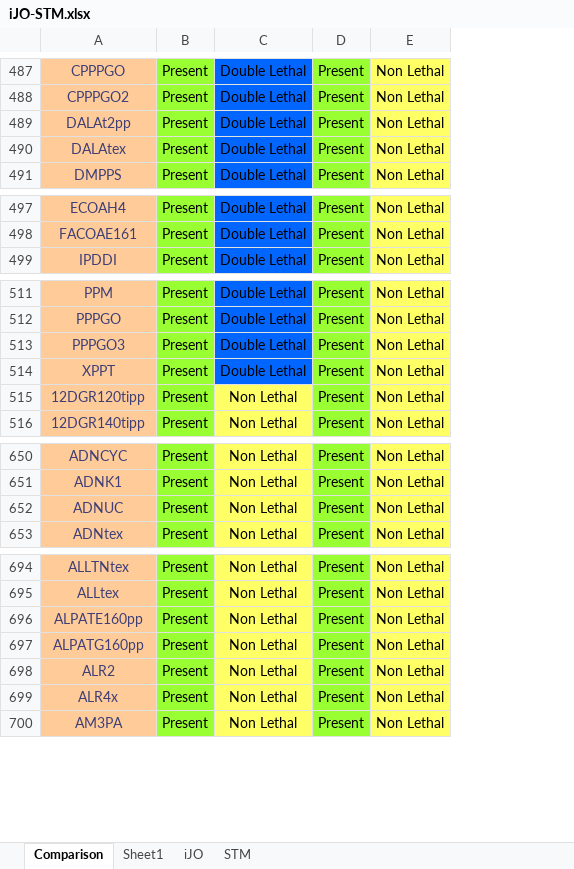
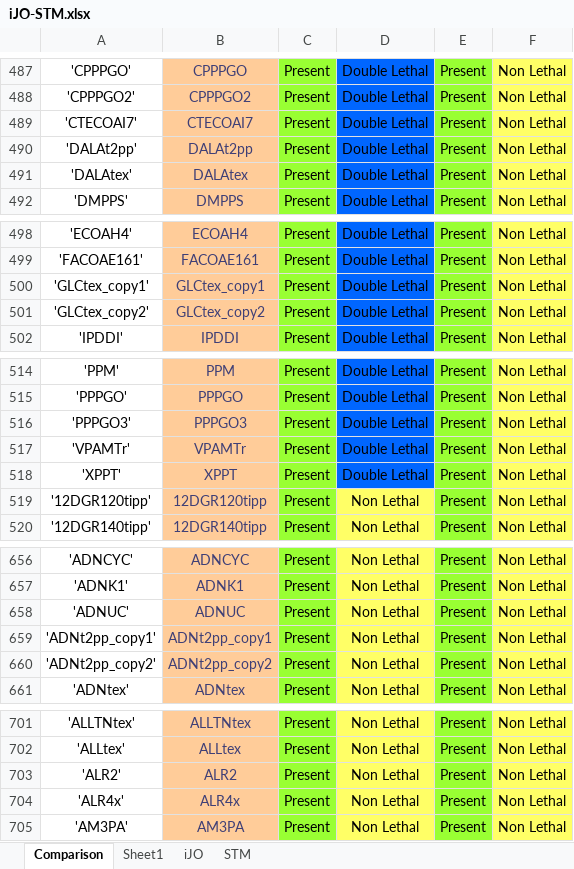
Before and after one commit to RamanLab/minRerouting, an Excel workbook: Results/iJO-STM/iJO-STM.xlsx, sheet Comparison, drawn as a sheet; only a part is shown, gaps mark what is left out; values as stored, in another font and other column widths than the file's, no borders; removed rows and columns are numbered as before the commit, all else as after; the diff covers the shown part only; the diff names each change by its address in the sheet, - before the commit and + after, or states it on an @@ line.

```diff
--- a/Results/iJO-STM/iJO-STM.xlsx (sheet Comparison)
+++ b/Results/iJO-STM/iJO-STM.xlsx (sheet Comparison)
+column A, rows 487-488: 'CPPPGO' | 'CPPPGO2'; rows 490-492: 'DALAt2pp' | 'DALAtex' | 'DMPPS'; rows 498-499: 'ECOAH4' | 'FACOAE161'; row 502: 'IPDDI'; rows 514-516: 'PPM' | 'PPPGO' | 'PPPGO3'; rows 518-520: 'XPPT' | '12DGR120tipp' | '12DGR140tipp'; rows 656-658: 'ADNCYC' | 'ADNK1' | 'ADNUC'; row 661: 'ADNtex'; rows 701-705: 'ALLTNtex' | 'ALLtex' | 'ALR2' | 'ALR4x' | 'AM3PA'
+row 489: 'CTECOAI7' | CTECOAI7 | Present | Double Lethal | Present | Non Lethal
+row 500: 'GLCtex_copy1' | GLCtex_copy1 | Present | Double Lethal | Present | Non Lethal
+row 501: 'GLCtex_copy2' | GLCtex_copy2 | Present | Double Lethal | Present | Non Lethal
+row 517: 'VPAMTr' | VPAMTr | Present | Double Lethal | Present | Non Lethal
+row 659: 'ADNt2pp_copy1' | ADNt2pp_copy1 | Present | Non Lethal | Present | Non Lethal
+row 660: 'ADNt2pp_copy2' | ADNt2pp_copy2 | Present | Non Lethal | Present | Non Lethal
-row 696: ALPATE160pp | Present | Non Lethal | Present | Non Lethal
-row 697: ALPATG160pp | Present | Non Lethal | Present | Non Lethal
```
Also changed, not shown: 2 added rows and 2 removed rows elsewhere in this sheet, sheet Sheet1, 6 other files.
